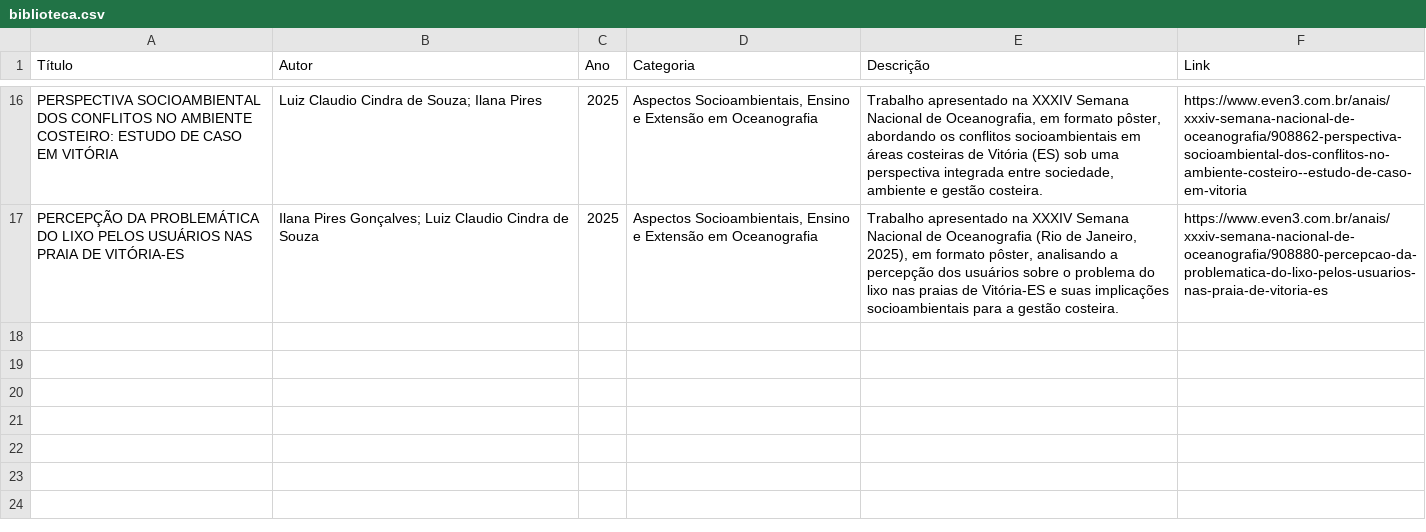
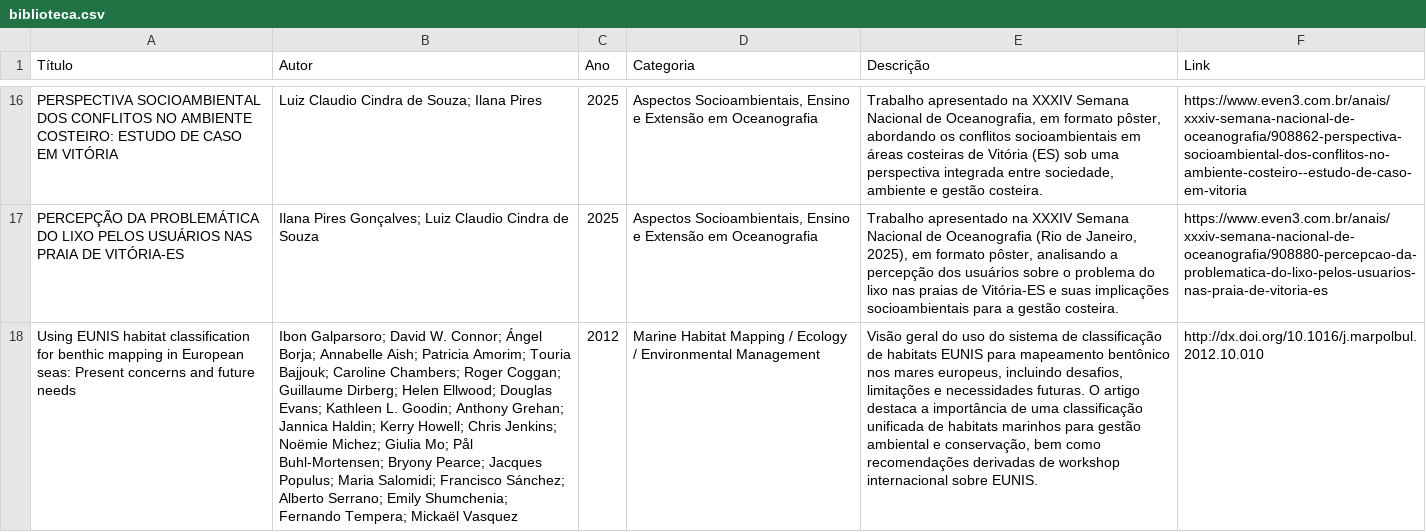
Before and after one commit to luiz00souza/visualizadoresgraficos, a CSV file: biblioteca.csv, drawn as a sheet; only a part is shown, gaps mark what is left out; the diff names each change by its address in the sheet, - before the commit and + after, or states it on an @@ line.

Commit message:
Update biblioteca.csv

```diff
--- a/biblioteca.csv
+++ b/biblioteca.csv
+row 18: Using EUNIS habitat classification for benthic mapping in European seas: Present concerns and future needs | Ibon Galparsoro; David W. Connor; Ángel Borja; Annabelle Aish; Patricia Amorim; Touria Bajjouk; Caroline Chambers; Roger Coggan; Guillaume Dirberg; Helen Ellwood; Douglas Evans; Kathleen L. Goodin; Anthony Grehan; Jannica Haldin; Kerry Howell; Chris Jenkins; Noëmie Michez; Giulia Mo; Pål Buhl-Mortensen; Bryony Pearce; Jacques Populus; Maria Salomidi; Francisco Sánchez; Alberto Serrano; Emily Shumchenia; Fernando Tempera; Mickaël Vasquez | 2012 | Marine Habitat Mapping / Ecology / Environmental Management | Visão geral do uso do sistema de classificação de habitats EUNIS para mapeamento bentônico nos mares europeus, incluindo desafios, limitações e necessidades futuras. O artigo destaca a importância de uma classificação unificada de habitats marinhos para gestão ambiental e conservação, bem como recomendações derivadas de workshop internacional sobre EUNIS. | http://dx.doi.org/10.1016/j.marpolbul.2012.10.010
```
